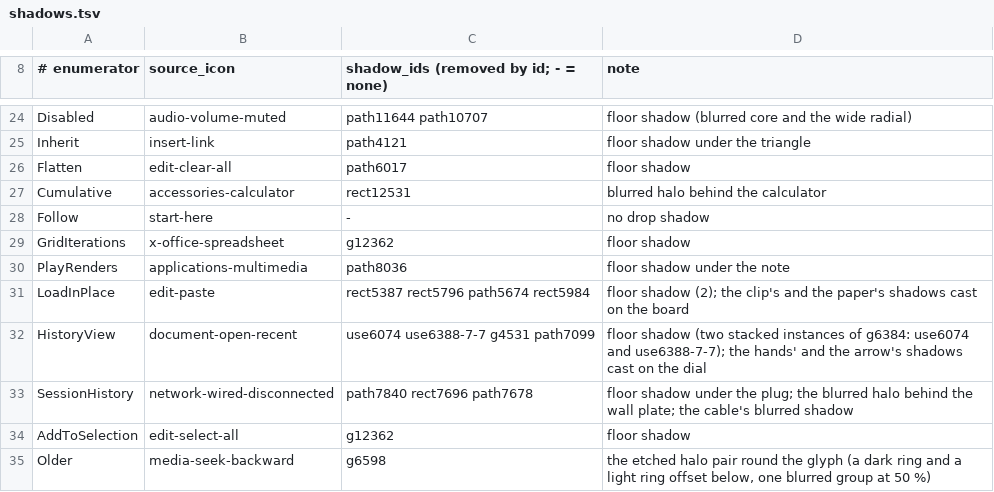
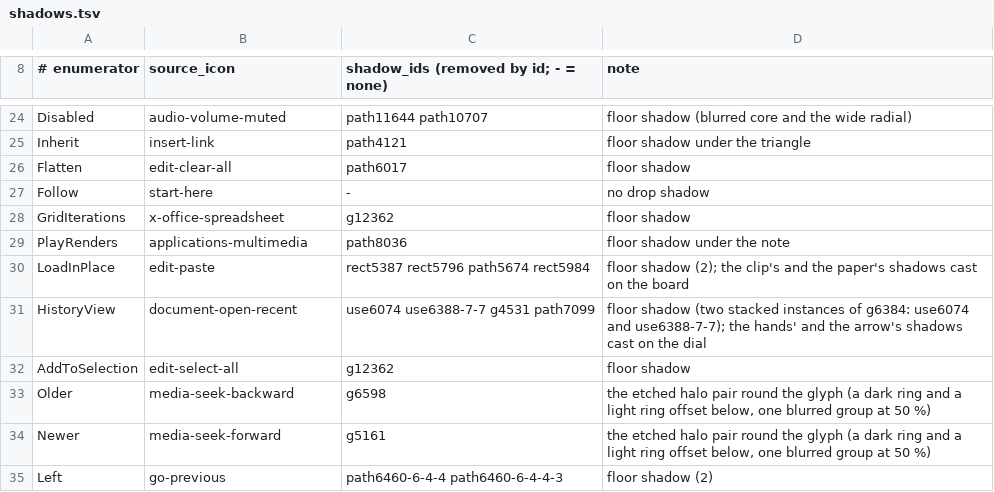
Before and after one commit to warptempo/warptempo_gui, a TSV file: tools/icon_set_adwaita_322/shadows.tsv, drawn as a sheet; only a part is shown, gaps mark what is left out; the shorter side is filled out with more unchanged rows.

Commit message:
Toggle Cumulative and Toggle Session History removed: the history view reads iteratively over the committed checkpoints alone
Architect 2026-10-19: "session and cumulative are not used much — cumulative not at all. better to remove them … remove both, slimming down the code as much as possible given the new requirements."

Both roster buttons, their chords (bare u, bare g), lamps, glyphs (Cumulative.svg, SessionHistory.svg and their builder rows) and readings leave. GuiHistoryCompare, GuiHistoryWalkSource and GuiHistoryLocalWalk are gone with every parameter, field and swap arm they fed; delta_at takes the index alone. With the session walk gone, h refuses with the kHistoryUnavailable card where the bootstrap does not answer (the 2026-09-04 fallback superseded). The h view's icon row keeps Revert and Load in Place in Undo's group, the iteration group hidden whole. kIconCount 58, kRedesignButtonCount 46. closed_questions.md records both removals; CLAUDE.md's counts follow.

```diff
--- a/tools/icon_set_adwaita_322/shadows.tsv
+++ b/tools/icon_set_adwaita_322/shadows.tsv
@@ -26,3 +26,2 @@ Inherit	insert-link	path4121	floor shadow under the triangle
 Flatten	edit-clear-all	path6017	floor shadow
-Cumulative	accessories-calculator	rect12531	blurred halo behind the calculator
 Follow	start-here	-	no drop shadow
@@ -32,3 +31,2 @@ LoadInPlace	edit-paste	rect5387 rect5796 path5674 rect5984	floor shadow (2); the
 HistoryView	document-open-recent	use6074 use6388-7-7 g4531 path7099	floor shadow (two stacked instances of g6384: use6074 and use6388-7-7); the hands' and the arrow's shadows cast on the dial
-SessionHistory	network-wired-disconnected	path7840 rect7696 path7678	floor shadow under the plug; the blurred halo behind the wall plate; the cable's blurred shadow
 AddToSelection	edit-select-all	g12362	floor shadow
```
Also changed, not shown: tools/icon_set_adwaita_322/mapping.tsv, 25 other files.
